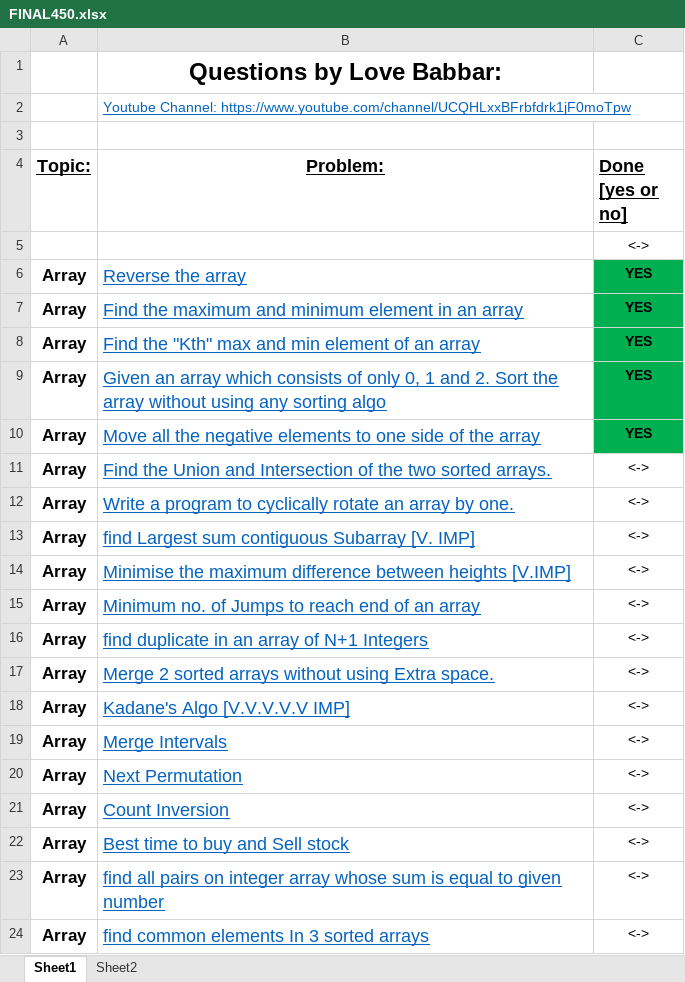
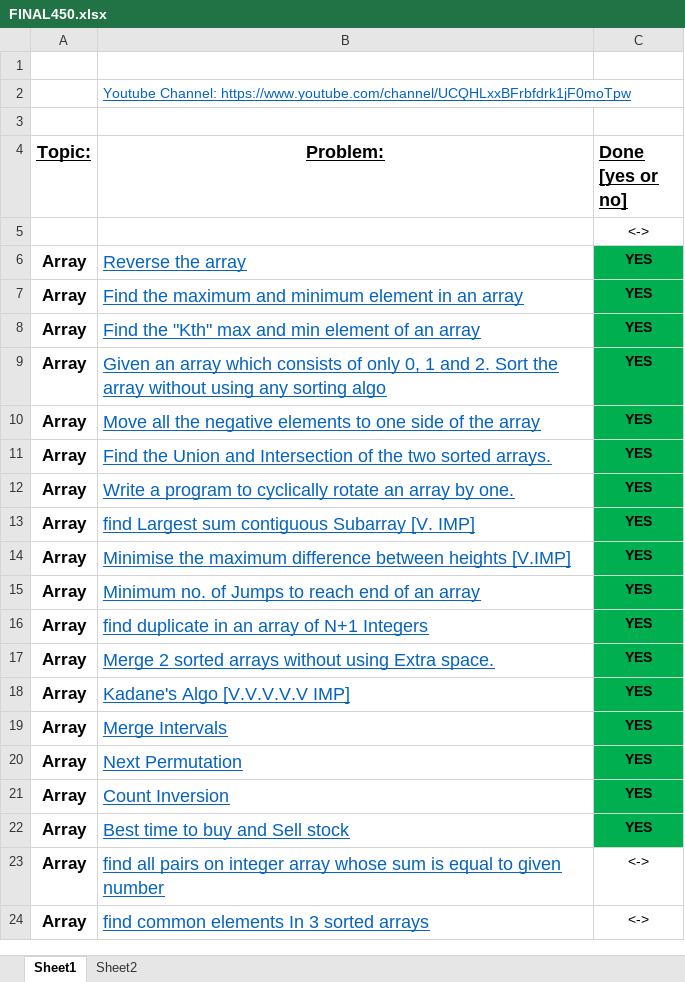
Before and after one commit to darayn/DSALGO-SHEET, an Excel workbook: FINAL450.xlsx, sheet Sheet1, drawn as a sheet; only a part is shown; values as stored, in another font and other column widths than the file's, no borders; the diff names each change by its address in the sheet, - before the commit and + after, or states it on an @@ line.

```diff
--- a/FINAL450.xlsx (sheet Sheet1)
+++ b/FINAL450.xlsx (sheet Sheet1)
-B1 (Problem:): Questions by Love Babbar:
+B1 (Problem:): (empty)
-C11:C22 (Done [yes or no]): <->
+C11:C22 (Done [yes or no]): YES
@@ C11:C22 fill: none → #00B050, bold: off → on @@
```
Also changed, not shown: sheet Sheet2, 17 other files.
